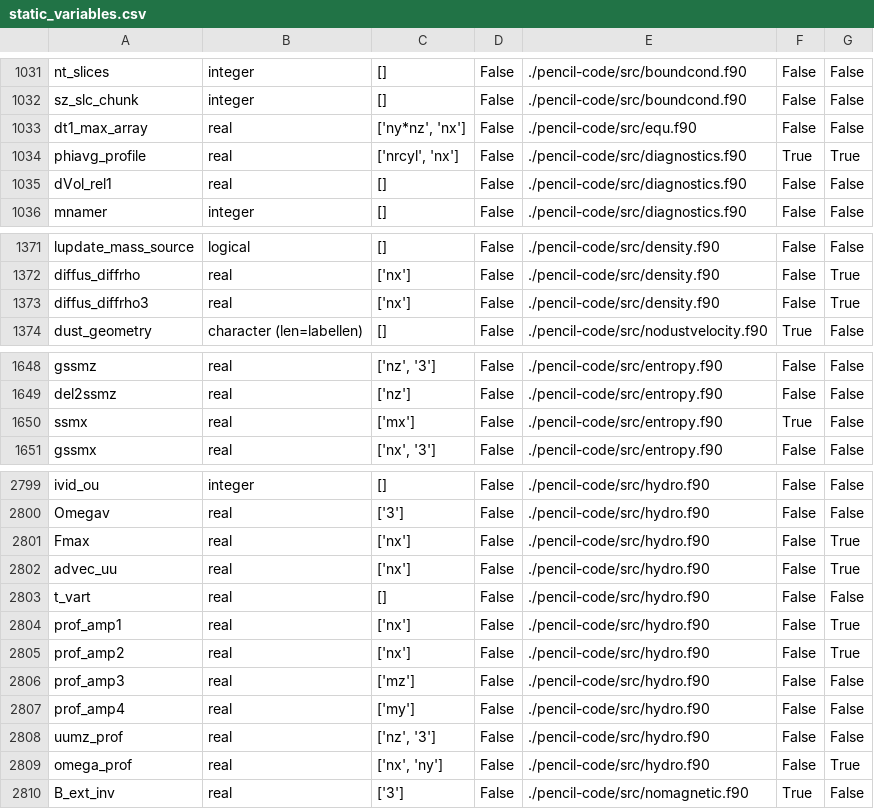
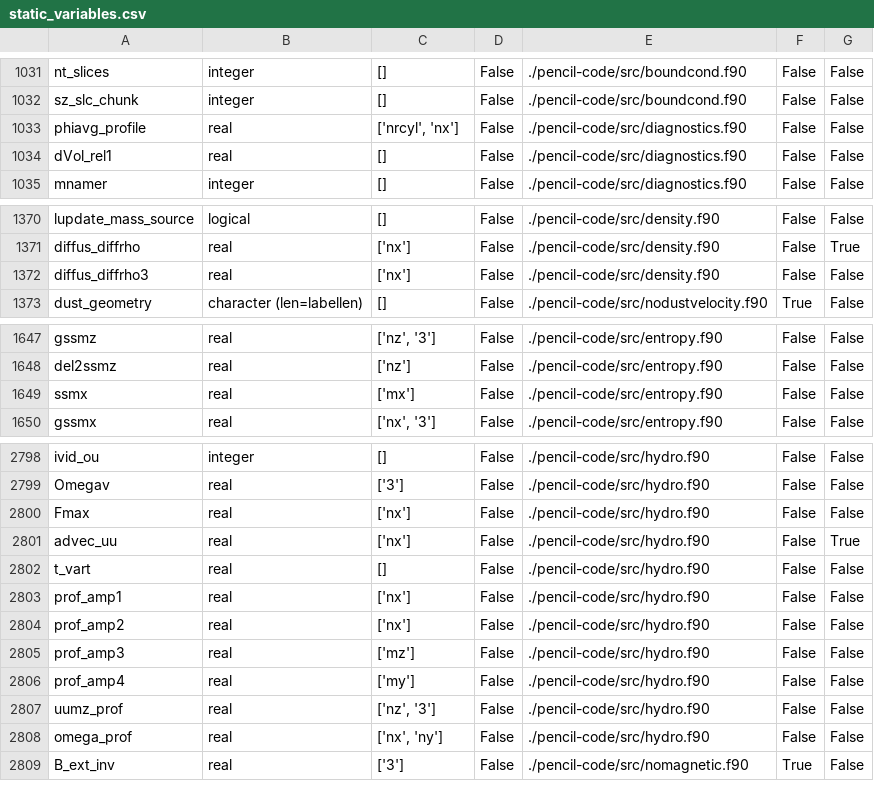
Before and after one commit to ToxPuro/pencil-code-parser, a CSV file: static_variables.csv, drawn as a sheet; only a part is shown, gaps mark what is left out.

```diff
--- a/static_variables.csv
+++ b/static_variables.csv
@@ -1032,4 +1032,3 @@ nt_slices,integer,[],False,./pencil-code/src/boundcond.f90,False,False
 sz_slc_chunk,integer,[],False,./pencil-code/src/boundcond.f90,False,False
-dt1_max_array,real,"['ny*nz', 'nx']",False,./pencil-code/src/equ.f90,False,False
-phiavg_profile,real,"['nrcyl', 'nx']",False,./pencil-code/src/diagnostics.f90,True,True
+phiavg_profile,real,"['nrcyl', 'nx']",False,./pencil-code/src/diagnostics.f90,False,False
 dVol_rel1,real,[],False,./pencil-code/src/diagnostics.f90,False,False
@@ -1372,3 +1371,3 @@ lupdate_mass_source,logical,[],False,./pencil-code/src/density.f90,False,False
 diffus_diffrho,real,['nx'],False,./pencil-code/src/density.f90,False,True
-diffus_diffrho3,real,['nx'],False,./pencil-code/src/density.f90,False,True
+diffus_diffrho3,real,['nx'],False,./pencil-code/src/density.f90,False,False
 dust_geometry,character (len=labellen),[],False,./pencil-code/src/nodustvelocity.f90,True,False
@@ -1649,3 +1648,3 @@ gssmz,real,"['nz', '3']",False,./pencil-code/src/entropy.f90,False,False
 del2ssmz,real,['nz'],False,./pencil-code/src/entropy.f90,False,False
-ssmx,real,['mx'],False,./pencil-code/src/entropy.f90,True,False
+ssmx,real,['mx'],False,./pencil-code/src/entropy.f90,False,False
 gssmx,real,"['nx', '3']",False,./pencil-code/src/entropy.f90,False,False
@@ -2800,7 +2799,7 @@ ivid_ou,integer,[],False,./pencil-code/src/hydro.f90,False,False
 Omegav,real,['3'],False,./pencil-code/src/hydro.f90,False,False
-Fmax,real,['nx'],False,./pencil-code/src/hydro.f90,False,True
+Fmax,real,['nx'],False,./pencil-code/src/hydro.f90,False,False
 advec_uu,real,['nx'],False,./pencil-code/src/hydro.f90,False,True
 t_vart,real,[],False,./pencil-code/src/hydro.f90,False,False
-prof_amp1,real,['nx'],False,./pencil-code/src/hydro.f90,False,True
-prof_amp2,real,['nx'],False,./pencil-code/src/hydro.f90,False,True
+prof_amp1,real,['nx'],False,./pencil-code/src/hydro.f90,False,False
+prof_amp2,real,['nx'],False,./pencil-code/src/hydro.f90,False,False
 prof_amp3,real,['mz'],False,./pencil-code/src/hydro.f90,False,False
@@ -2808,3 +2807,3 @@ prof_amp4,real,['my'],False,./pencil-code/src/hydro.f90,False,False
 uumz_prof,real,"['nz', '3']",False,./pencil-code/src/hydro.f90,False,False
-omega_prof,real,"['nx', 'ny']",False,./pencil-code/src/hydro.f90,False,True
+omega_prof,real,"['nx', 'ny']",False,./pencil-code/src/hydro.f90,False,False
 B_ext_inv,real,['3'],False,./pencil-code/src/nomagnetic.f90,True,False
```
Also changed, not shown: writes.csv, 18 other files.
